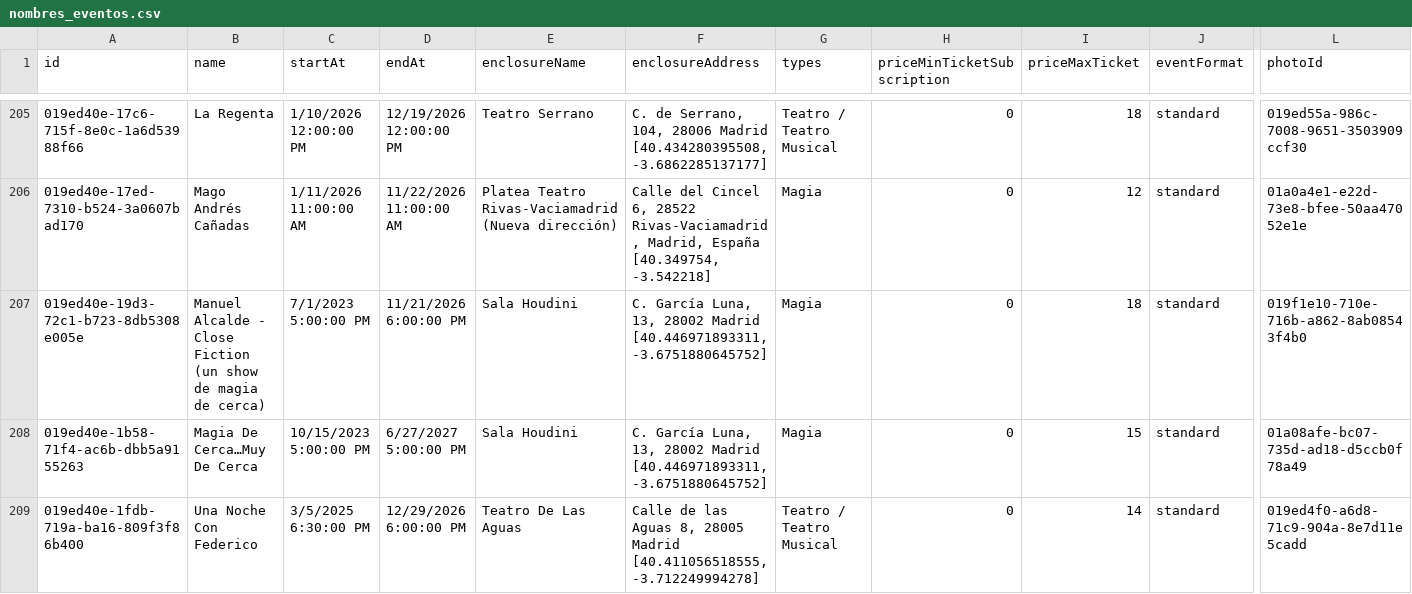
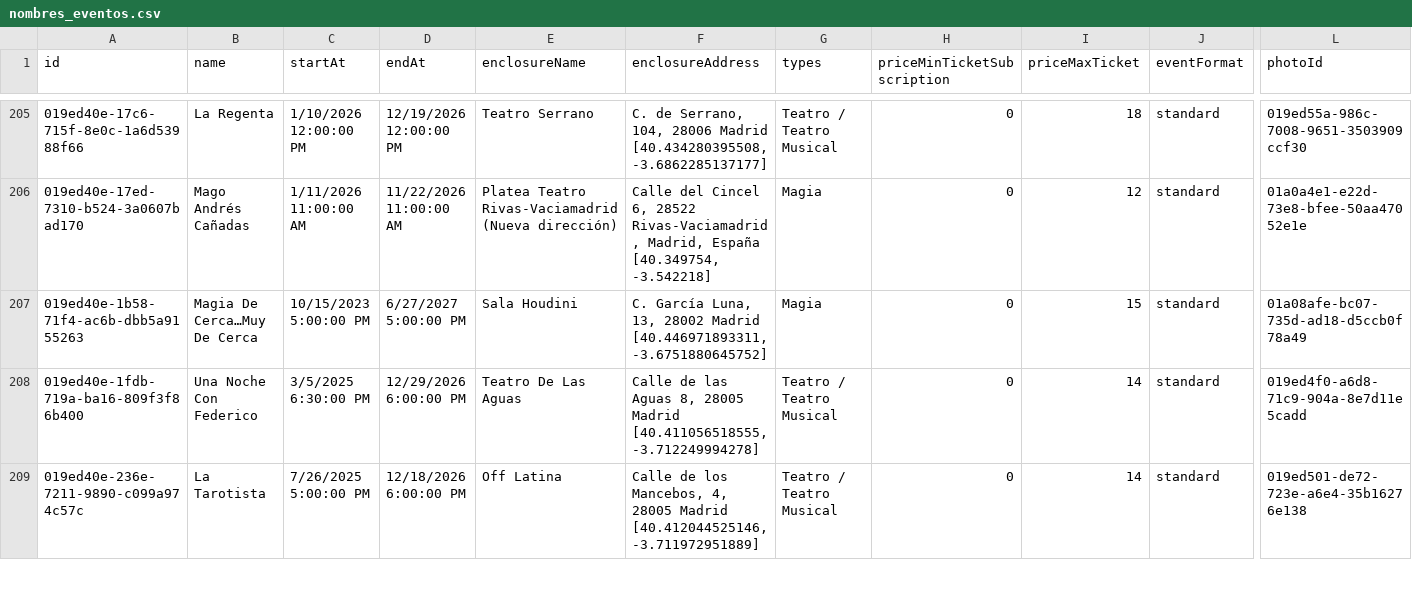
Before and after one commit to valonsot/ScheduleScript, a CSV file: nombres_eventos.csv, drawn as a sheet; only a part is shown, gaps mark what is left out; the shorter side is filled out with more unchanged rows; rows hold the shown columns only; the diff covers the shown part only; the diff names each change by its address in the sheet, - before the commit and + after, or states it on an @@ line.

```diff
--- a/nombres_eventos.csv
+++ b/nombres_eventos.csv
-row 207: 019ed40e-19d3-72c1-b723-8db5308e005e | Manuel Alcalde - Close Fiction (un show de magia de cerca) | 7/1/2023 5:00:00 PM | 11/21/2026 6:00:00 PM | Sala Houdini | C. García Luna, 13, 28002 Madrid [40.446971893311, -3.6751880645752] | Magia | 0 | 18 | standard | 019f1e10-710e-716b-a862-8ab08543f4b0
```
Also changed, not shown: 1 removed row and 2 edited cells elsewhere in this file.
